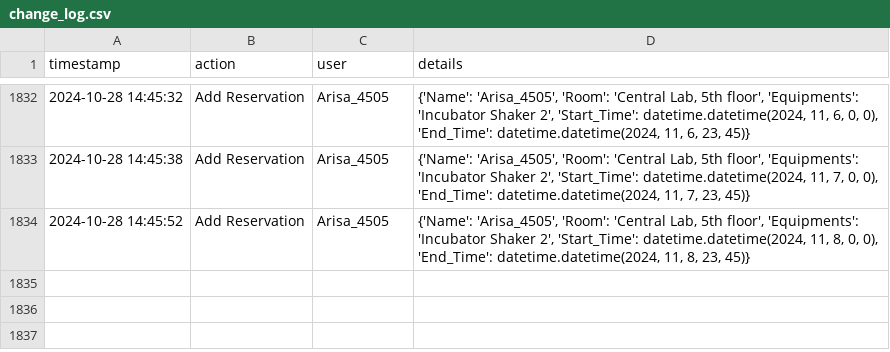
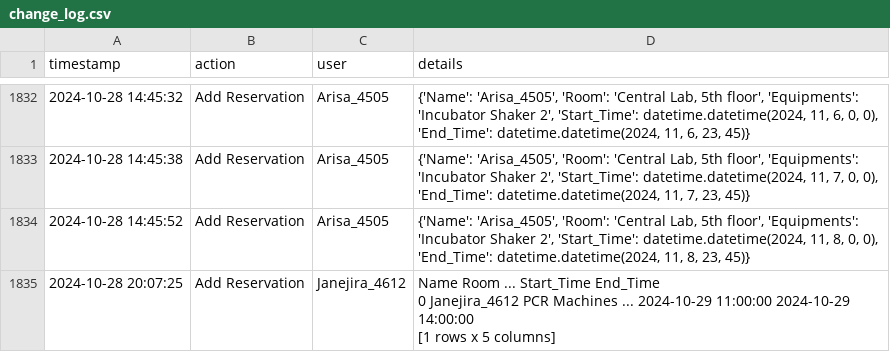
Before and after one commit to dhruv0767/Lab-Equipments_Reservation, a CSV file: change_log.csv, drawn as a sheet; only a part is shown, gaps mark what is left out; ↵ is a line break in a cell; the diff names each change by its address in the sheet, - before the commit and + after, or states it on an @@ line.

Commit message:
Update change_log.csv

```diff
--- a/change_log.csv
+++ b/change_log.csv
+row 1835: 2024-10-28 20:07:25 | Add Reservation | Janejira_4612 | Name Room ... Start_Time End_Time ↵ 0 Janejira_4612 PCR Machines ... 2024-10-29 11:00:00 2024-10-29 14:00:00 ↵ [1 rows x 5 columns]
```
